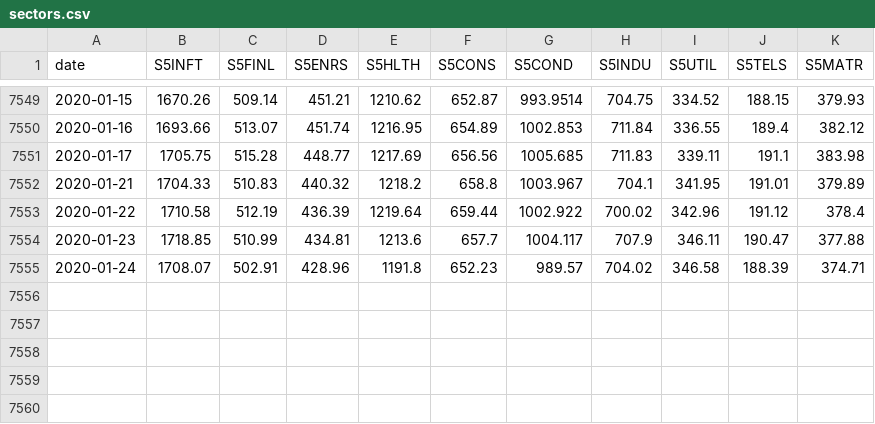
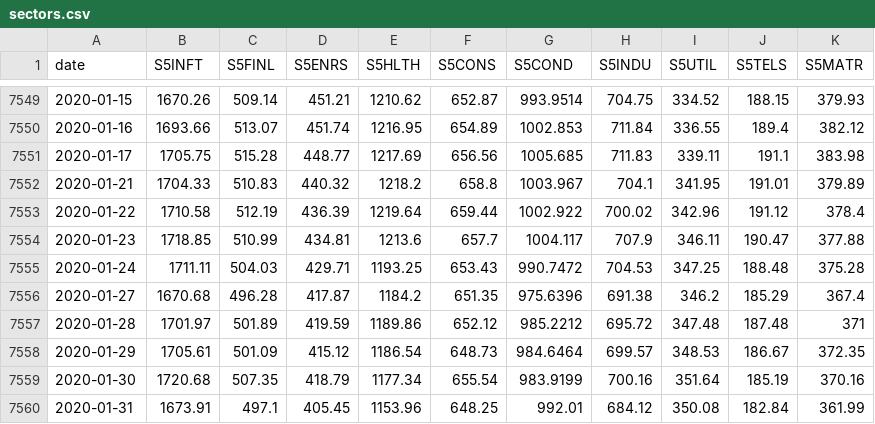
Before and after one commit to SSMIF-Quant/Factor-Model, a CSV file: R/data/sectors.csv, drawn as a sheet; only a part is shown, gaps mark what is left out.

Commit message:
1/31 data

```diff
--- a/R/data/sectors.csv
+++ b/R/data/sectors.csv
@@ -7554,2 +7554,7 @@
 "2020-01-23","1718.85","510.99","434.81","1213.6","657.7","1004.117","707.9","346.11","190.47","377.88"
-"2020-01-24","1708.07","502.91","428.96","1191.8","652.23","989.57","704.02","346.58","188.39","374.71"
+"2020-01-24","1711.11","504.03","429.71","1193.25","653.43","990.7472","704.53","347.25","188.48","375.28"
+"2020-01-27","1670.68","496.28","417.87","1184.2","651.35","975.6396","691.38","346.2","185.29","367.4"
+"2020-01-28","1701.97","501.89","419.59","1189.86","652.12","985.2212","695.72","347.48","187.48","371"
+"2020-01-29","1705.61","501.09","415.12","1186.54","648.73","984.6464","699.57","348.53","186.67","372.35"
+"2020-01-30","1720.68","507.35","418.79","1177.34","655.54","983.9199","700.16","351.64","185.19","370.16"
+"2020-01-31","1673.91","497.1","405.45","1153.96","648.25","992.01","684.12","350.08","182.84","361.99"
```
Also changed, not shown: R/data/economic/econData.csv, R/data/valuation/S5COND Value Data.csv, 22 other files.
